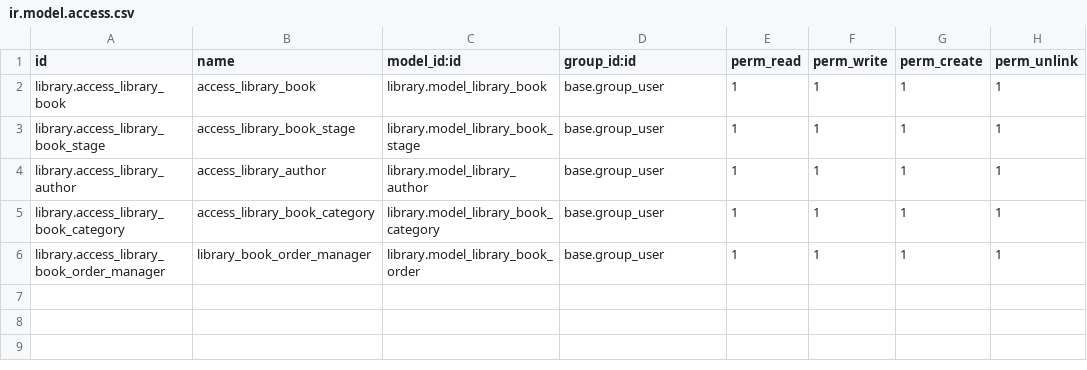
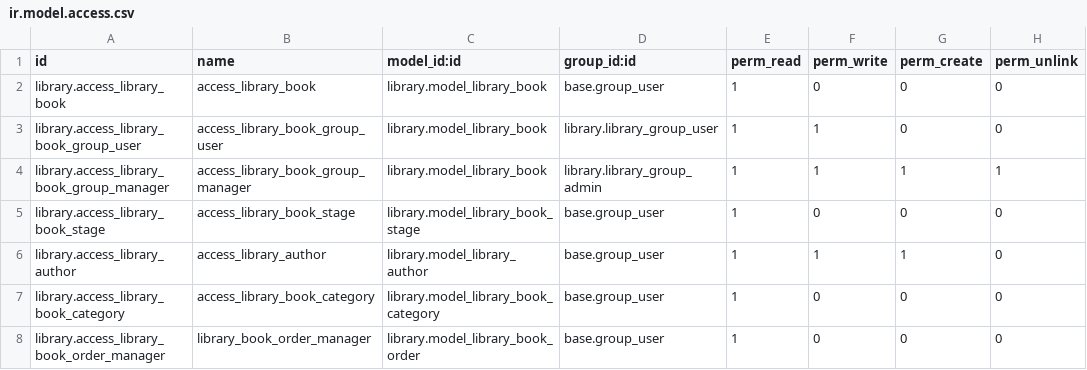
Before and after one commit to ProjectsByRuben/odoo17backend, a CSV file: apps/library/security/ir.model.access.csv, drawn as a sheet.

```diff
--- a/apps/library/security/ir.model.access.csv
+++ b/apps/library/security/ir.model.access.csv
@@ -1,6 +1,8 @@
 id,name,model_id:id,group_id:id,perm_read,perm_write,perm_create,perm_unlink
-library.access_library_book,access_library_book,library.model_library_book,base.group_user,1,1,1,1
-library.access_library_book_stage,access_library_book_stage,library.model_library_book_stage,base.group_user,1,1,1,1
-library.access_library_author,access_library_author,library.model_library_author,base.group_user,1,1,1,1
-library.access_library_book_category,access_library_book_category,library.model_library_book_category,base.group_user,1,1,1,1
-library.access_library_book_order_manager,library_book_order_manager,library.model_library_book_order,base.group_user,1,1,1,1
+library.access_library_book,access_library_book,library.model_library_book,base.group_user,1,0,0,0
+library.access_library_book_group_user,access_library_book_group_user,library.model_library_book,library.library_group_user,1,1,0,0
+library.access_library_book_group_manager,access_library_book_group_manager,library.model_library_book,library.library_group_admin,1,1,1,1
+library.access_library_book_stage,access_library_book_stage,library.model_library_book_stage,base.group_user,1,0,0,0
+library.access_library_author,access_library_author,library.model_library_author,base.group_user,1,1,1,0
+library.access_library_book_category,access_library_book_category,library.model_library_book_category,base.group_user,1,0,0,0
+library.access_library_book_order_manager,library_book_order_manager,library.model_library_book_order,base.group_user,1,0,0,0
```
Also changed, not shown: 5 other files.
